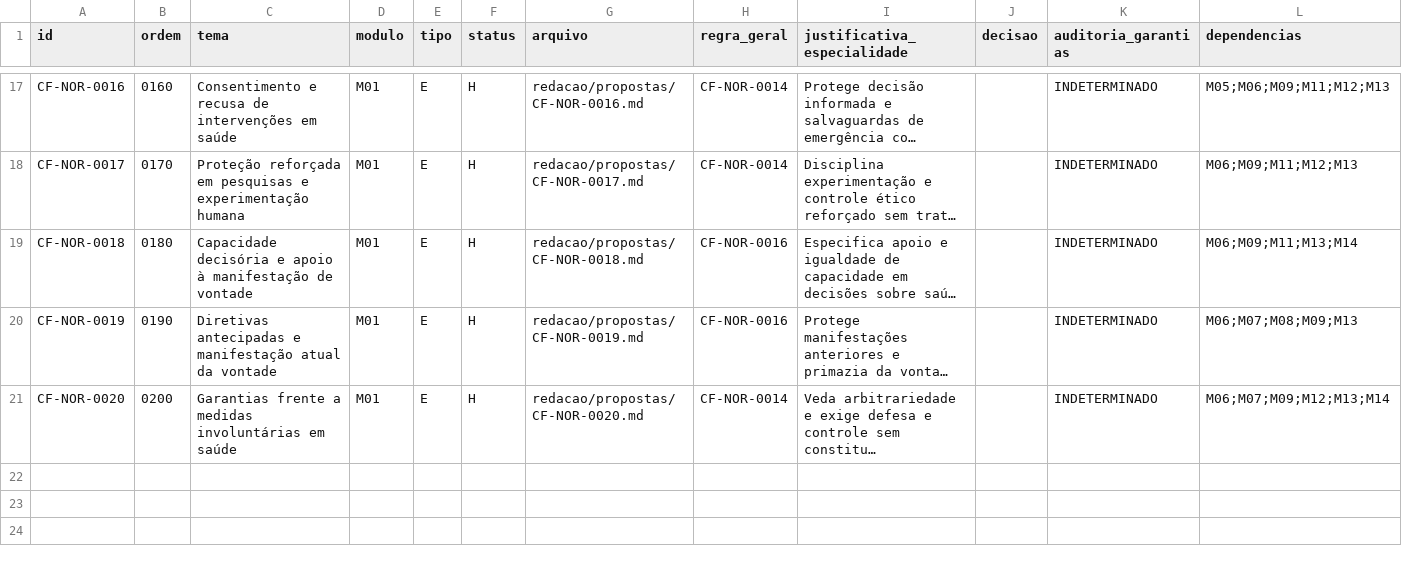
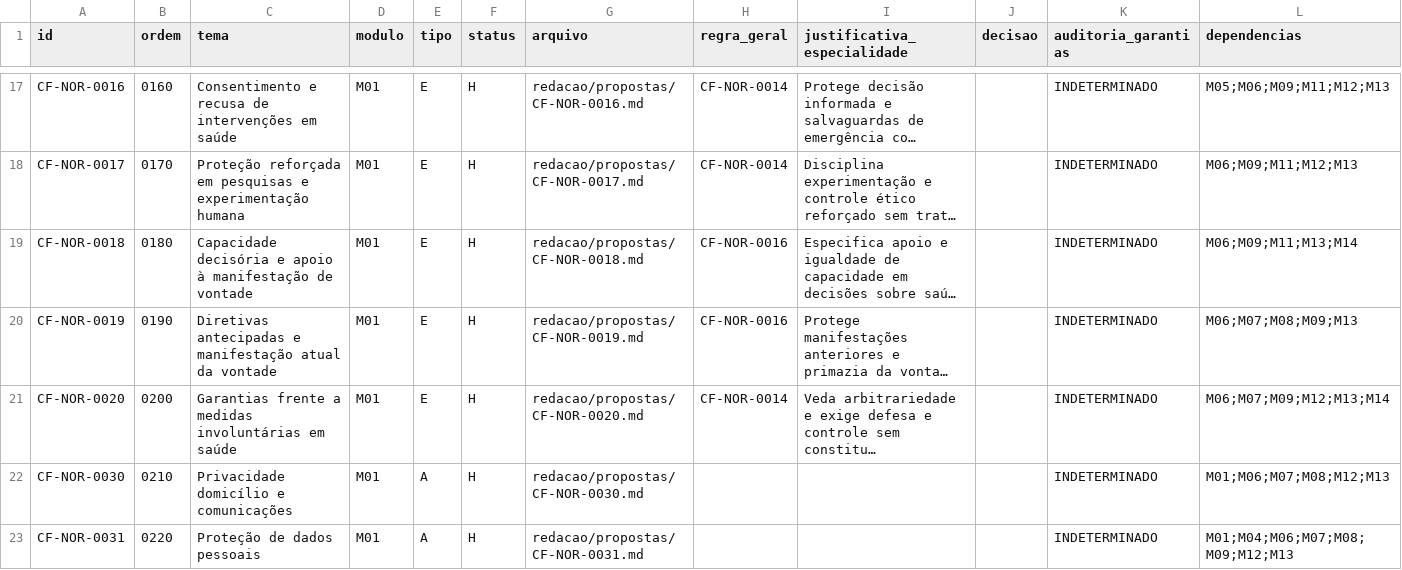
Before and after one commit to raphaelpetta/modernizacao-constitucional-brasileira, a CSV file: redacao/indice.csv, drawn as a sheet; only a part is shown, gaps mark what is left out; long unchanged cells end in …; the diff names each change by its address in the sheet, - before the commit and + after, or states it on an @@ line.

Commit message:
M01.13: reserva 0030/0031 e controla texto H no índice atualizado

```diff
--- a/redacao/indice.csv
+++ b/redacao/indice.csv
+row 22: CF-NOR-0030 | 0210 | Privacidade domicílio e comunicações | M01 | A | H | redacao/propostas/CF-NOR-0030.md |  |  |  | INDETERMINADO | M01;M06;M07;M08;M12;M13
+row 23: CF-NOR-0031 | 0220 | Proteção de dados pessoais | M01 | A | H | redacao/propostas/CF-NOR-0031.md |  |  |  | INDETERMINADO | M01;M04;M06;M07;M08;M09;M12;M13
```
